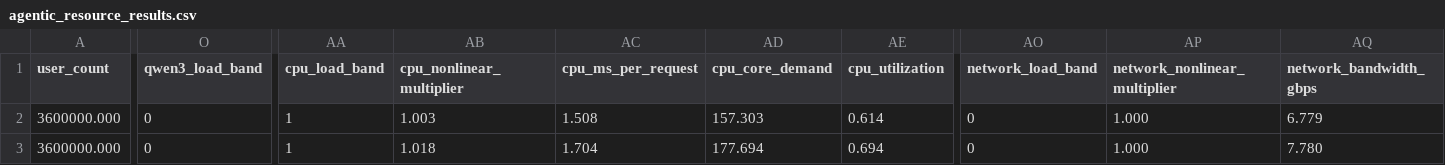
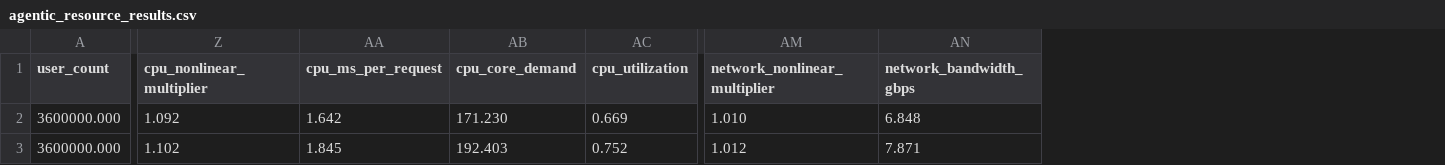
Before and after one commit to acore2026/analytical-resource-model, a CSV file: outputs/agentic_resource_results.csv, drawn as a sheet; only a part is shown, gaps mark what is left out; removed rows and columns are numbered as before the commit, all else as after; the diff covers the shown part only; the diff names each change by its address in the sheet, - before the commit and + after, or states it on an @@ line.

```diff
--- a/outputs/agentic_resource_results.csv
+++ b/outputs/agentic_resource_results.csv
-column O (qwen3_load_band), rows 2-3: 0 | 0
-column AA (cpu_load_band), rows 2-3: 1 | 1
-column AO (network_load_band), rows 2-3: 0 | 0
-Z2 (cpu_nonlinear_multiplier): 1.003
+Z2 (cpu_nonlinear_multiplier): 1.092
-AA2 (cpu_ms_per_request): 1.508
+AA2 (cpu_ms_per_request): 1.642
-AB2 (cpu_core_demand): 157.303
+AB2 (cpu_core_demand): 171.230
-AC2 (cpu_utilization): 0.614
+AC2 (cpu_utilization): 0.669
-AM2 (network_nonlinear_multiplier): 1.000
+AM2 (network_nonlinear_multiplier): 1.010
-AN2 (network_bandwidth_gbps): 6.779
+AN2 (network_bandwidth_gbps): 6.848
-Z3 (cpu_nonlinear_multiplier): 1.018
+Z3 (cpu_nonlinear_multiplier): 1.102
-AA3 (cpu_ms_per_request): 1.704
+AA3 (cpu_ms_per_request): 1.845
-AB3 (cpu_core_demand): 177.694
+AB3 (cpu_core_demand): 192.403
-AC3 (cpu_utilization): 0.694
+AC3 (cpu_utilization): 0.752
-AM3 (network_nonlinear_multiplier): 1.000
+AM3 (network_nonlinear_multiplier): 1.012
-AN3 (network_bandwidth_gbps): 7.780
+AN3 (network_bandwidth_gbps): 7.871
```
Also changed, not shown: 109 edited cells elsewhere in this file, outputs/agentic_qwen3_sizing_sensitivity.csv, outputs/agentic_resource_sensitivity.csv, 21 other files.
